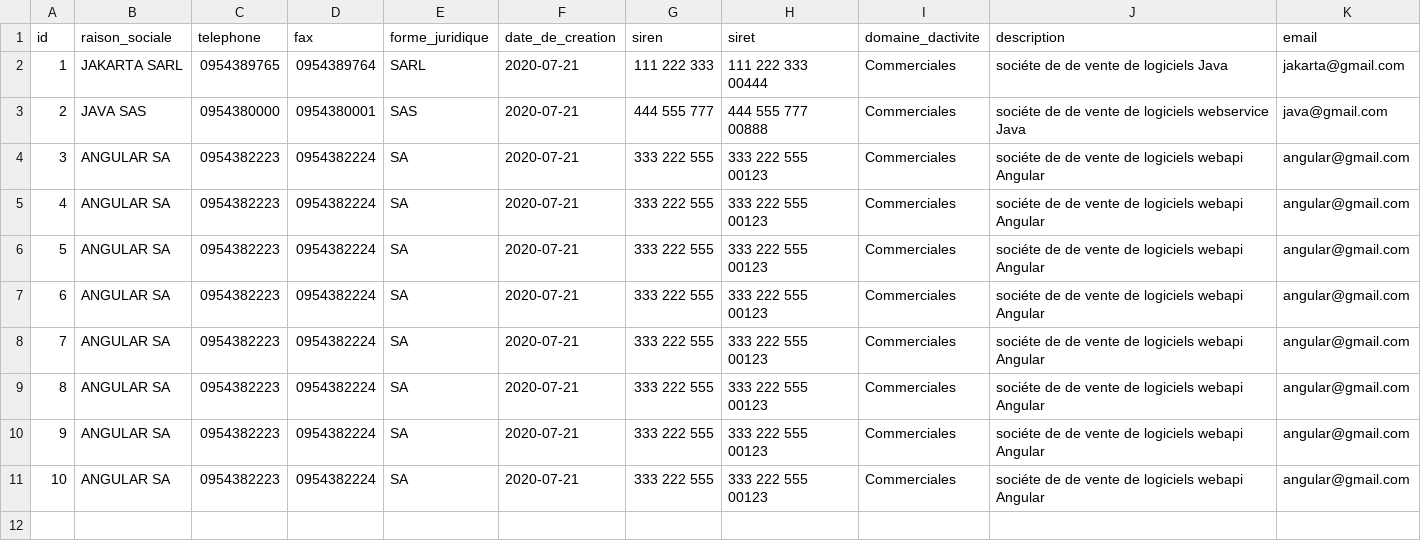
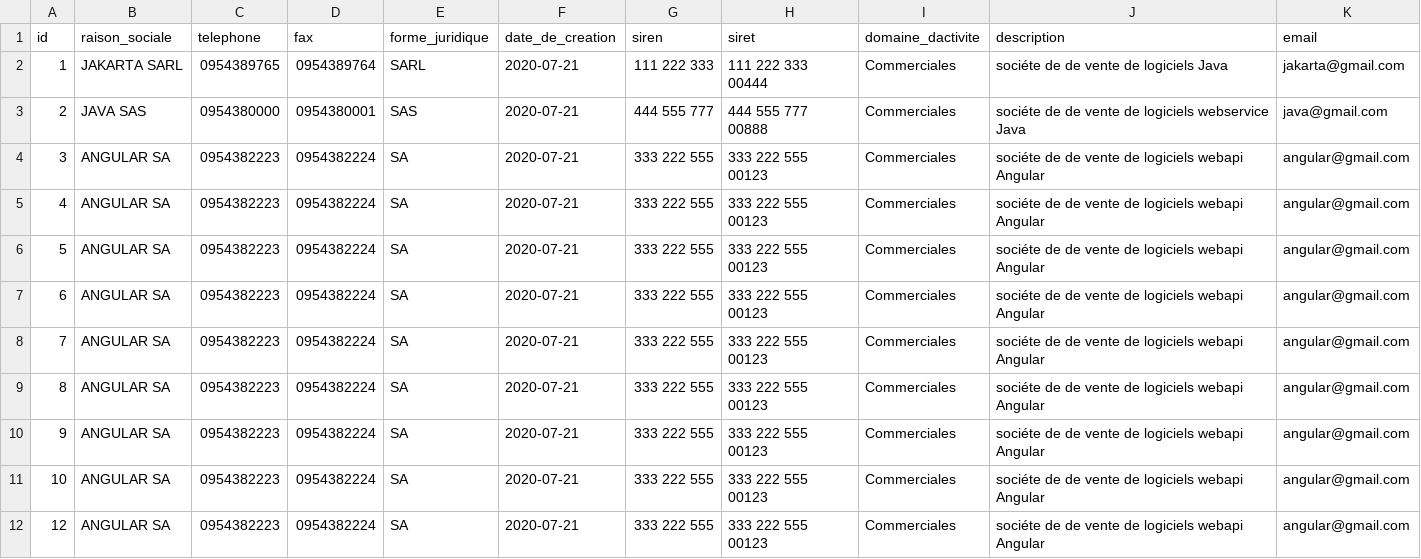
Before and after one commit to eddy62/emna_back_end, a CSV file: src/main/resources/config/liquibase/fake-data/info_entreprise.csv, drawn as a sheet.

Commit message:
csv info-entreprise & comptable

```diff
--- a/src/main/resources/config/liquibase/fake-data/info_entreprise.csv
+++ b/src/main/resources/config/liquibase/fake-data/info_entreprise.csv
@@ -11 +11,2 @@ id;raison_sociale;telephone;fax;forme_juridique;date_de_creation;siren;siret;dom
 10;ANGULAR SA;0954382223;0954382224;SA;2020-07-21;333 222 555;333 222 555 00123;Commerciales;sociéte de de vente de logiciels webapi Angular;angular@gmail.com
+12;ANGULAR SA;0954382223;0954382224;SA;2020-07-21;333 222 555;333 222 555 00123;Commerciales;sociéte de de vente de logiciels webapi Angular;angular@gmail.com
```
Also changed, not shown: 2 other files.
